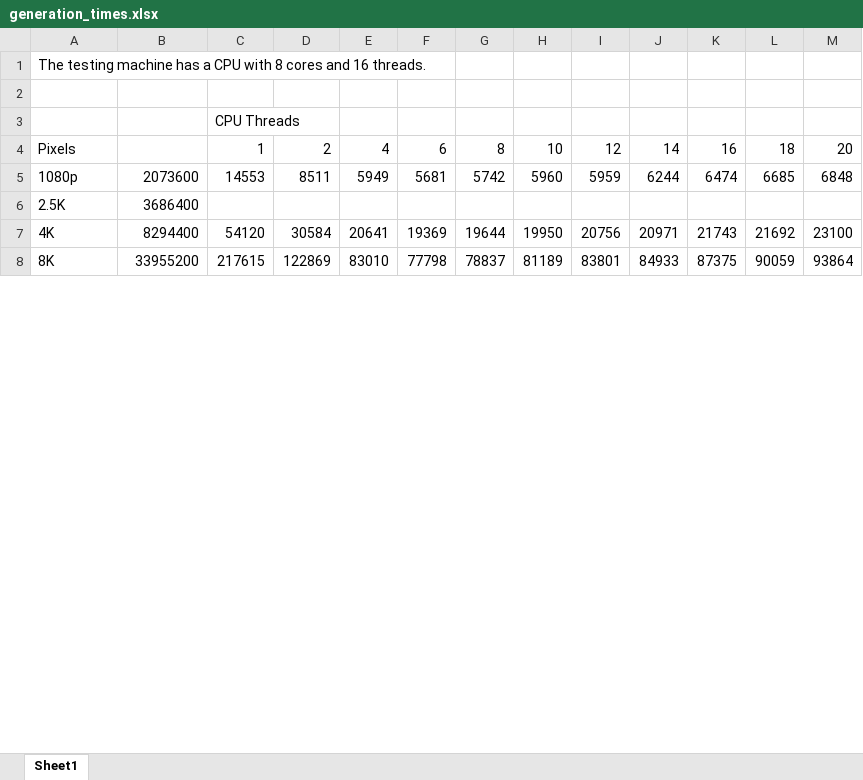
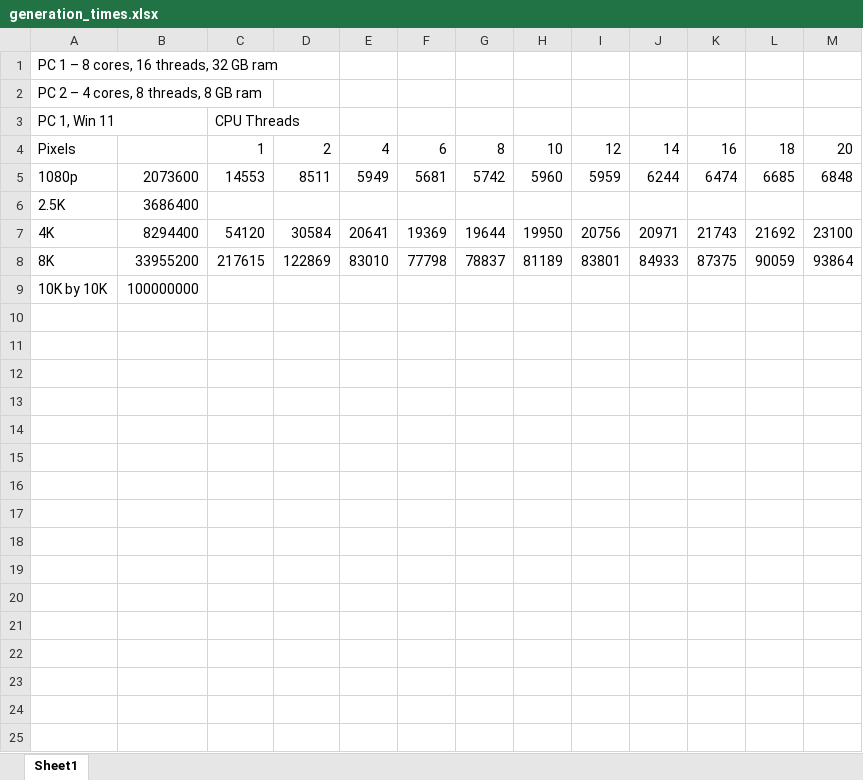
Before and after one commit to Liam-Ralph/mapmaker, an Excel workbook: other_files/generation_times.xlsx, sheet Sheet1, drawn as a sheet; only a part is shown; values as stored, in another font and other column widths than the file's, no borders; charts and pictures and conditional formats not drawn; the diff covers the shown part only; the diff names each change by its address in the sheet, - before the commit and + after, or states it on an @@ line.

Commit message:
add more generation times

```diff
--- a/other_files/generation_times.xlsx (sheet Sheet1)
+++ b/other_files/generation_times.xlsx (sheet Sheet1)
-A1 (PC 1, Win 11): The testing machine has a CPU with 8 cores and 16 threads.
+A1 (PC 1, Win 11): PC 1 – 8 cores, 16 threads, 32 GB ram
-A2 (PC 1, Win 11): (empty)
+A2 (PC 1, Win 11): PC 2 – 4 cores, 8 threads, 8 GB ram
-A3: (empty)
+A3: PC 1, Win 11
+row 9: 10K by 10K | 100000000
+row 10: (empty)
+row 11: (empty)
+row 12: (empty)
+row 13: (empty)
+row 14: (empty)
+row 15: (empty)
+row 16: (empty)
+row 17: (empty)
+row 18: (empty)
+row 19: (empty)
+row 20: (empty)
+row 21: (empty)
+row 22: (empty)
+row 23: (empty)
+row 24: (empty)
+row 25: (empty)
```
Also changed, not shown: 100 added rows elsewhere in this sheet, charts or pictures.
